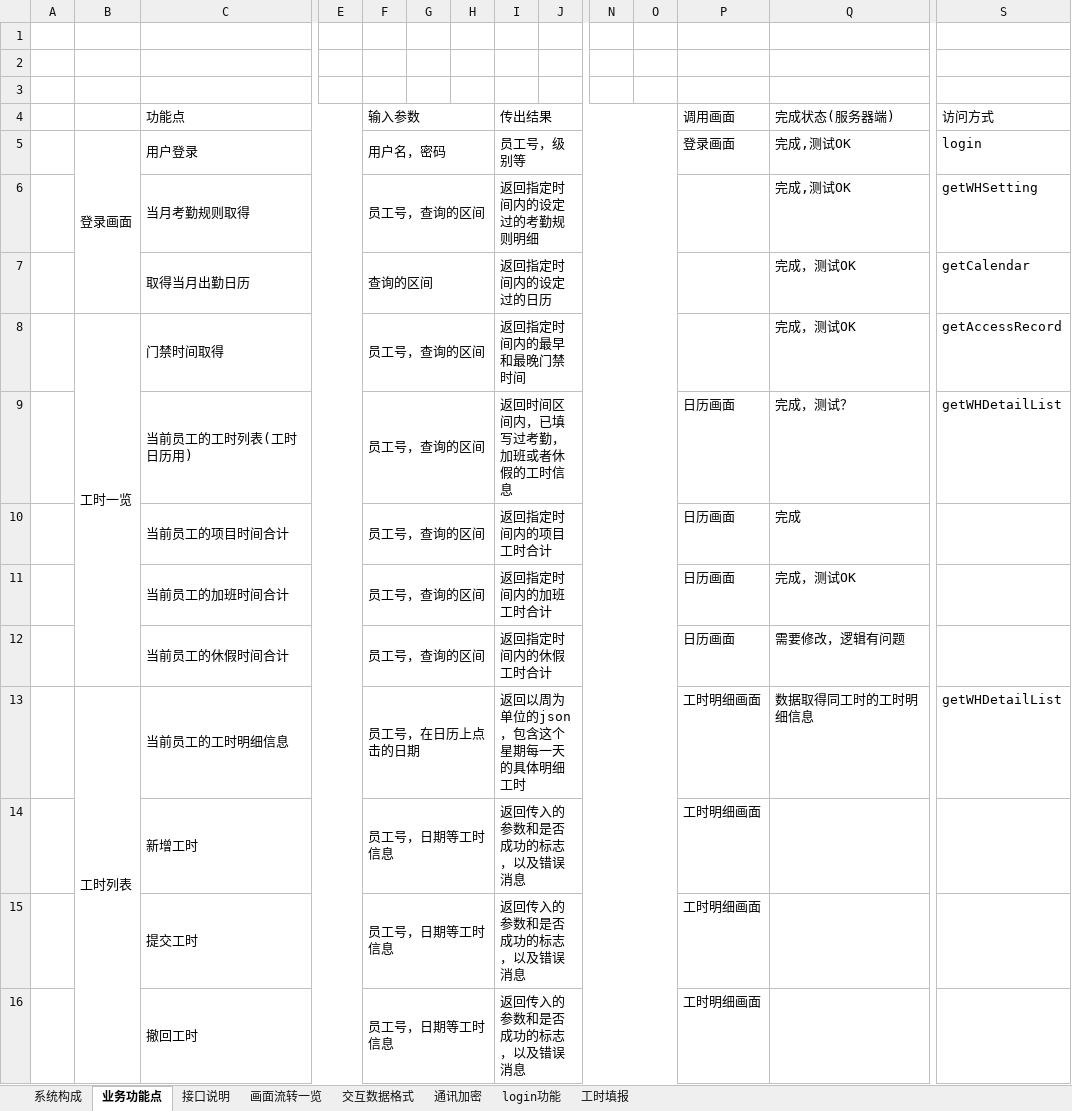
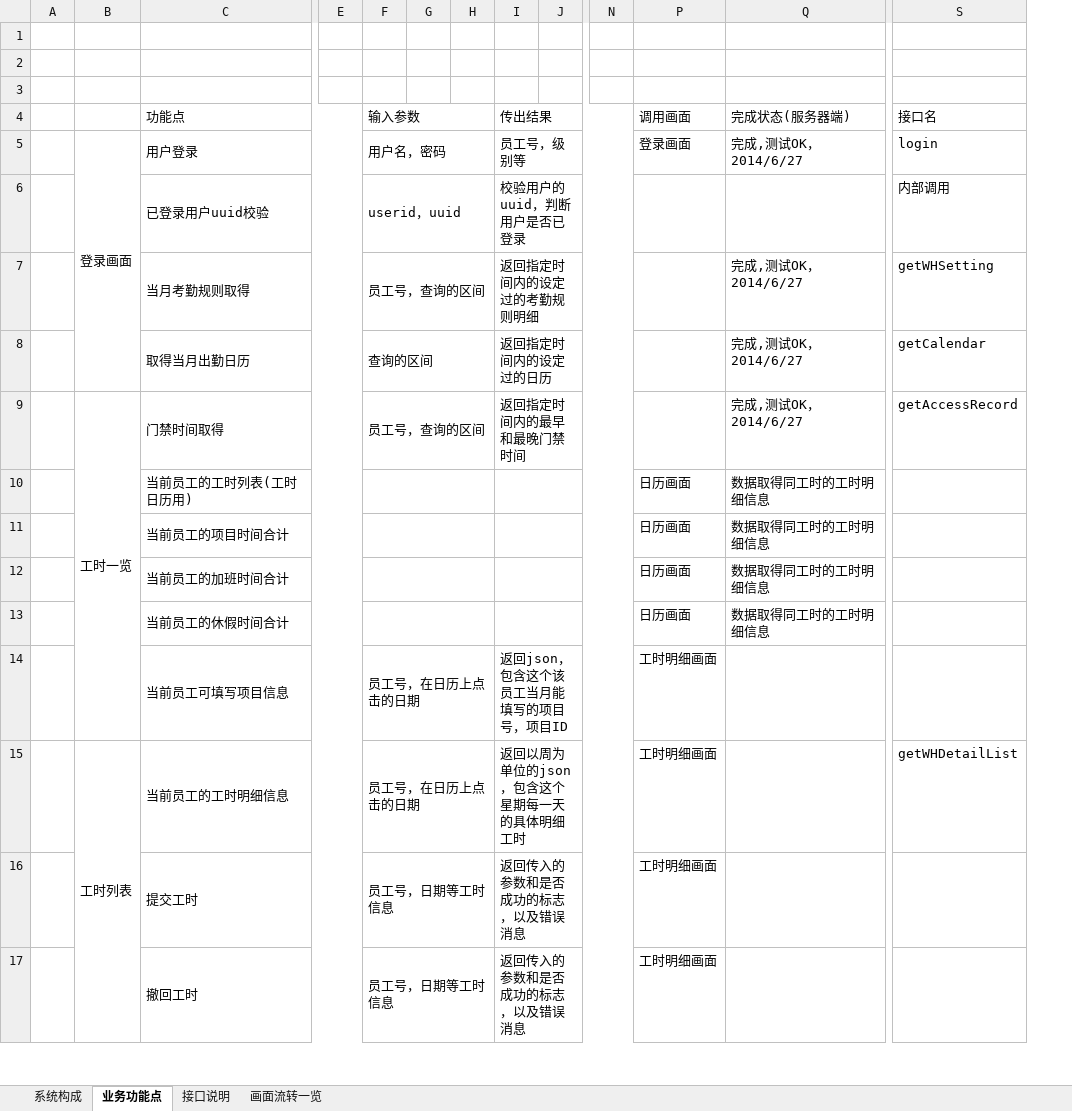
Before and after one commit to lolandkidtress/android-nodejs-server, an Excel workbook: 功能列表.xlsx, sheet 业务功能点, drawn as a sheet; only a part is shown, gaps mark what is left out; values as stored, in another font and other column widths than the file's, no cell formats; removed rows and columns are numbered as before the commit, all else as after; rows hold the shown columns only; the diff covers the shown part only; the diff names each change by its address in the sheet, - before the commit and + after, or states it on an @@ line.

```diff
--- a/功能列表.xlsx (sheet 业务功能点)
+++ b/功能列表.xlsx (sheet 业务功能点)
@@ sheet tab hidden: 交互数据格式 @@
@@ sheet tab hidden: 通讯加密 @@
@@ sheet tab hidden: login功能 @@
-sheet tab: 工时填报
@@ column O hidden, empty @@
-S4: 访问方式
+S4: 接口名
-Q5 (完成状态(服务器端)): 完成,测试OK
+Q5 (完成状态(服务器端)): 完成,测试OK，2014/6/27
+row 6:  |  | 已登录用户uuid校验 |  | userid，uuid |  |  | 校验用户的uuid，判断用户是否已登录 |  |  |  |  | 内部调用
-Q7 (完成状态(服务器端)): 完成,测试OK
+Q7 (完成状态(服务器端)): 完成,测试OK，2014/6/27
-Q8:Q9 (完成状态(服务器端)): 完成，测试OK
+Q8:Q9 (完成状态(服务器端)): 完成,测试OK，2014/6/27
-F10:F13 (输入参数): 员工号，查询的区间
+F10:F13 (输入参数): (empty)
-I10 (传出结果): 返回时间区间内，已填写过考勤，加班或者休假的工时信息
+I10 (传出结果): (empty)
-Q10 (完成状态(服务器端)): 完成，测试？
+Q10 (完成状态(服务器端)): 数据取得同工时的工时明细信息
-S10 (接口名): getWHDetailList
+S10 (接口名): (empty)
-I11 (传出结果): 返回指定时间内的项目工时合计
+I11 (传出结果): (empty)
-Q11 (完成状态(服务器端)): 完成
+Q11 (完成状态(服务器端)): 数据取得同工时的工时明细信息
-I12 (传出结果): 返回指定时间内的加班工时合计
+I12 (传出结果): (empty)
-Q12 (完成状态(服务器端)): 完成，测试OK
+Q12 (完成状态(服务器端)): 数据取得同工时的工时明细信息
-I13 (传出结果): 返回指定时间内的休假工时合计
+I13 (传出结果): (empty)
-Q13 (完成状态(服务器端)): 需要修改，逻辑有问题
+Q13 (完成状态(服务器端)): 数据取得同工时的工时明细信息
+row 14:  |  | 当前员工可填写项目信息 |  | 员工号，在日历上点击的日期 |  |  | 返回json，包含这个该员工当月能填写的项目号，项目ID |  |  | 工时明细画面
-Q15 (完成状态(服务器端)): 数据取得同工时的工时明细信息
+Q15 (完成状态(服务器端)): (empty)
-row 14:  |  | 新增工时 |  | 员工号，日期等工时信息 |  |  | 返回传入的参数和是否成功的标志，以及错误消息 |  |  |  | 工时明细画面
```
Also changed, not shown: 13 edited cells elsewhere in this sheet, sheet 接口说明, cell formats, 7 other files.
